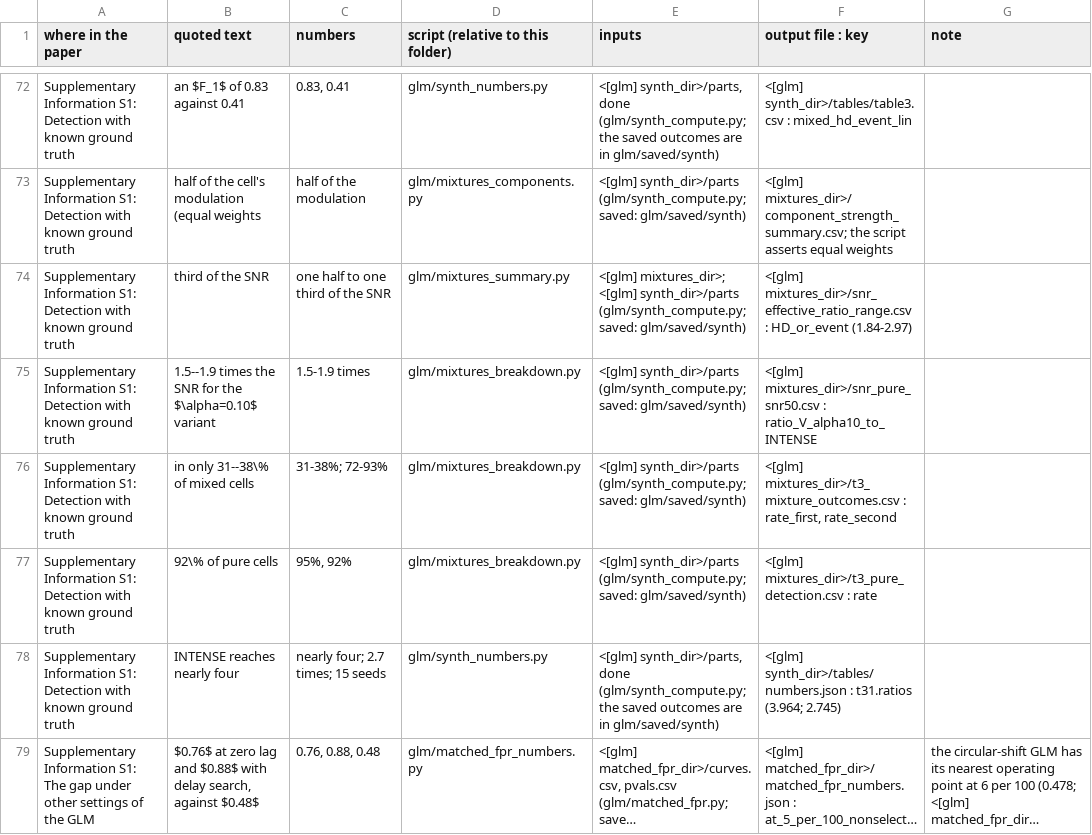
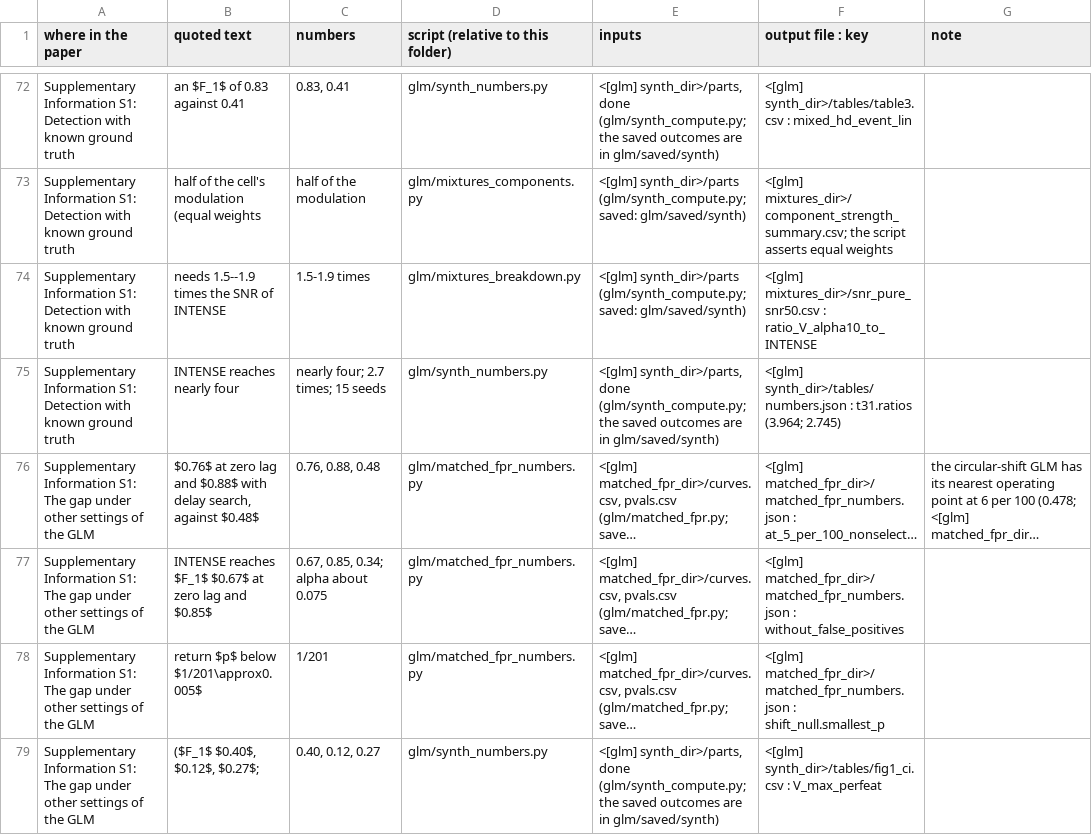
Before and after one commit to iabs-neuro/driada, a CSV file: publications/intense/numbers_v12.csv, drawn as a sheet; only a part is shown, gaps mark what is left out; the shorter side is filled out with more unchanged rows; long unchanged cells end in …; the diff covers the shown part only.

Commit message:
publications/intense: match the final text of manuscript v12
The README drops the passage on five sessions with slow drift, which
left the paper. It says that the comparison with the authors' labels
uses 213 of the 215 sessions, because the two added sessions have no
copies of the authors' scores. The paragraph on the earlier export says
that head direction in Fig. 1b is the angle to the nose there and the
angle to the miniscope in the analysed files. A short note names the
smoothing of the head-direction column over the angle. The saved
outcomes are given as about 4 MB, and step 15 lists only the numbers
the text prints.

config.toml names the release v1.2.2-intense in place of the branch.

numbers_v12.csv follows the final text. The MEC rows on all sessions
read base_all and quote 215 sessions, the rows on the labels stay on
213. New rows give the 33% and 7% of Section S1.5 with the two counts
behind them, its 5.1 and 3.8 times, and the 213 of 215 sessions. The
row of the 5.1 per 1000 of Section S1.5 now gives the range 5.1--6.4.
Rows whose passage left the text are removed: the third of the SNR, the
31--38% of mixed cells, the 92% of pure cells, the two sessions and the
five sessions. Every quote of the file is found in the final text.

```diff
--- a/publications/intense/numbers_v12.csv
+++ b/publications/intense/numbers_v12.csv
@@ -73,6 +73,3 @@ Supplementary Information S1: Detection with known ground truth,an $F_1$ of 0.83
 Supplementary Information S1: Detection with known ground truth,half of the cell's modulation (equal weights,half of the modulation,glm/mixtures_components.py,<[glm] synth_dir>/parts (glm/synth_compute.py; saved: glm/saved/synth),<[glm] mixtures_dir>/component_strength_summary.csv; the script asserts equal weights,
-Supplementary Information S1: Detection with known ground truth,third of the SNR,one half to one third of the SNR,glm/mixtures_summary.py,<[glm] mixtures_dir>; <[glm] synth_dir>/parts (glm/synth_compute.py; saved: glm/saved/synth),<[glm] mixtures_dir>/snr_effective_ratio_range.csv : HD_or_event (1.84-2.97),
-Supplementary Information S1: Detection with known ground truth,1.5--1.9 times the SNR for the $\alpha=0.10$ variant,1.5-1.9 times,glm/mixtures_breakdown.py,<[glm] synth_dir>/parts (glm/synth_compute.py; saved: glm/saved/synth),<[glm] mixtures_dir>/snr_pure_snr50.csv : ratio_V_alpha10_to_INTENSE,
-Supplementary Information S1: Detection with known ground truth,in only 31--38\% of mixed cells,31-38%; 72-93%,glm/mixtures_breakdown.py,<[glm] synth_dir>/parts (glm/synth_compute.py; saved: glm/saved/synth),"<[glm] mixtures_dir>/t3_mixture_outcomes.csv : rate_first, rate_second",
-Supplementary Information S1: Detection with known ground truth,92\% of pure cells,"95%, 92%",glm/mixtures_breakdown.py,<[glm] synth_dir>/parts (glm/synth_compute.py; saved: glm/saved/synth),<[glm] mixtures_dir>/t3_pure_detection.csv : rate,
+Supplementary Information S1: Detection with known ground truth,needs 1.5--1.9 times the SNR of INTENSE,1.5-1.9 times,glm/mixtures_breakdown.py,<[glm] synth_dir>/parts (glm/synth_compute.py; saved: glm/saved/synth),<[glm] mixtures_dir>/snr_pure_snr50.csv : ratio_V_alpha10_to_INTENSE,
 Supplementary Information S1: Detection with known ground truth,INTENSE reaches nearly four,nearly four; 2.7 times; 15 seeds,glm/synth_numbers.py,"<[glm] synth_dir>/parts, done (glm/synth_compute.py; the saved outcomes are in glm/saved/synth)",<[glm] synth_dir>/tables/numbers.json : t31.ratios (3.964; 2.745),
```
Also changed, not shown: 4 added rows, 2 removed rows and 25 edited cells elsewhere in this file, 2 other files.
